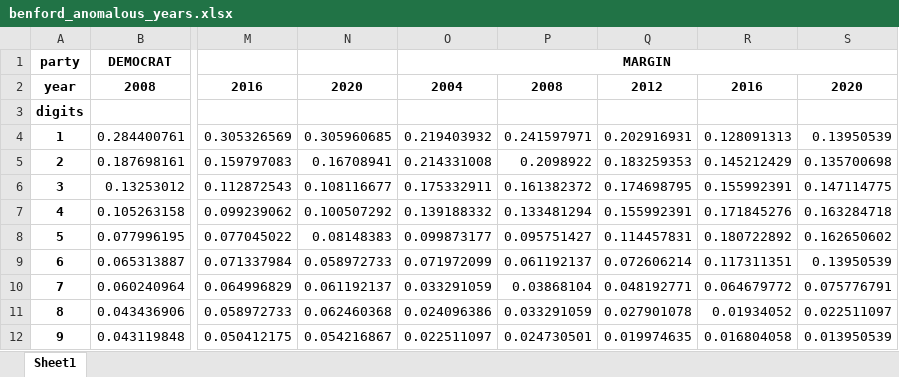
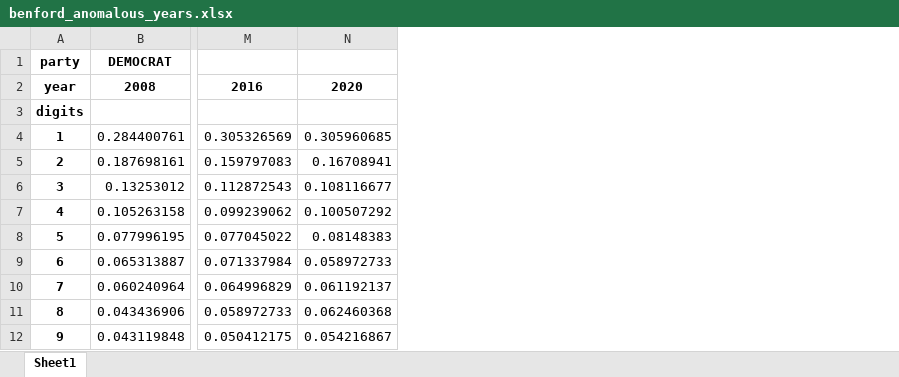
Before and after one commit to leeprevost/pres_elect_US, an Excel workbook: tabs/benford_anomalous_years.xlsx, sheet Sheet1, drawn as a sheet; only a part is shown, gaps mark what is left out; values as stored, in another font and other column widths than the file's, no borders; the diff names each change by its address in the sheet, - before the commit and + after, or states it on an @@ line.

Commit message:
refining benford on pe

```diff
--- a/tabs/benford_anomalous_years.xlsx (sheet Sheet1)
+++ b/tabs/benford_anomalous_years.xlsx (sheet Sheet1)
-column O, rows 1-12: MARGIN | 2004 |  | 0.219403932 | 0.214331008 | 0.175332911 | 0.139188332 | 0.099873177 | 0.071972099 | 0.033291059 | 0.024096386 | 0.022511097
-column P, rows 2-12: 2008 |  | 0.241597971 | 0.2098922 | 0.161382372 | 0.133481294 | 0.095751427 | 0.061192137 | 0.03868104 | 0.033291059 | 0.024730501
-column Q, rows 2-12: 2012 |  | 0.202916931 | 0.183259353 | 0.174698795 | 0.155992391 | 0.114457831 | 0.072606214 | 0.048192771 | 0.027901078 | 0.019974635
-column R, rows 2-12: 2016 |  | 0.128091313 | 0.145212429 | 0.155992391 | 0.171845276 | 0.180722892 | 0.117311351 | 0.064679772 | 0.01934052 | 0.016804058
-column S, rows 2-12: 2020 |  | 0.13950539 | 0.135700698 | 0.147114775 | 0.163284718 | 0.162650602 | 0.13950539 | 0.075776791 | 0.022511097 | 0.013950539
```
Also changed, not shown: tabs/cluster_sum.xlsx, 3 other files.
